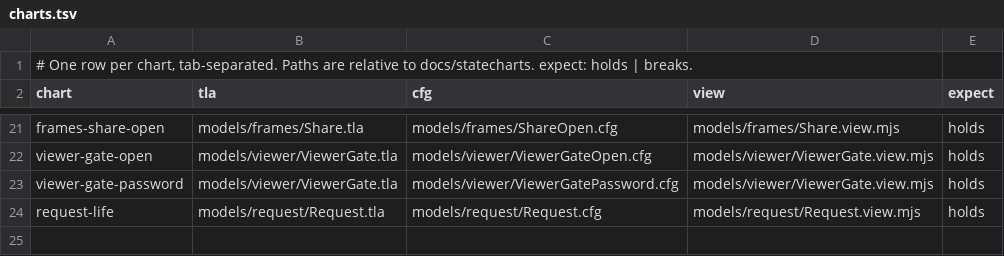
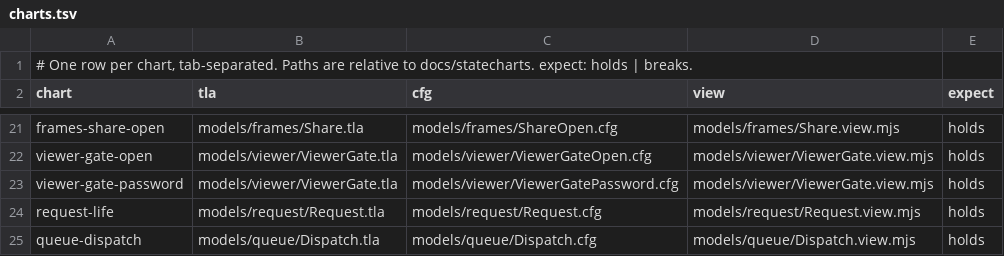
Before and after one commit to lagz0ne/easel, a TSV file: docs/statecharts/charts.tsv, drawn as a sheet; only a part is shown, gaps mark what is left out; the diff names each change by its address in the sheet, - before the commit and + after, or states it on an @@ line.

```diff
--- a/docs/statecharts/charts.tsv
+++ b/docs/statecharts/charts.tsv
+row 25: queue-dispatch | models/queue/Dispatch.tla | models/queue/Dispatch.cfg | models/queue/Dispatch.view.mjs | holds
```
Also changed, not shown: 9 other files.
